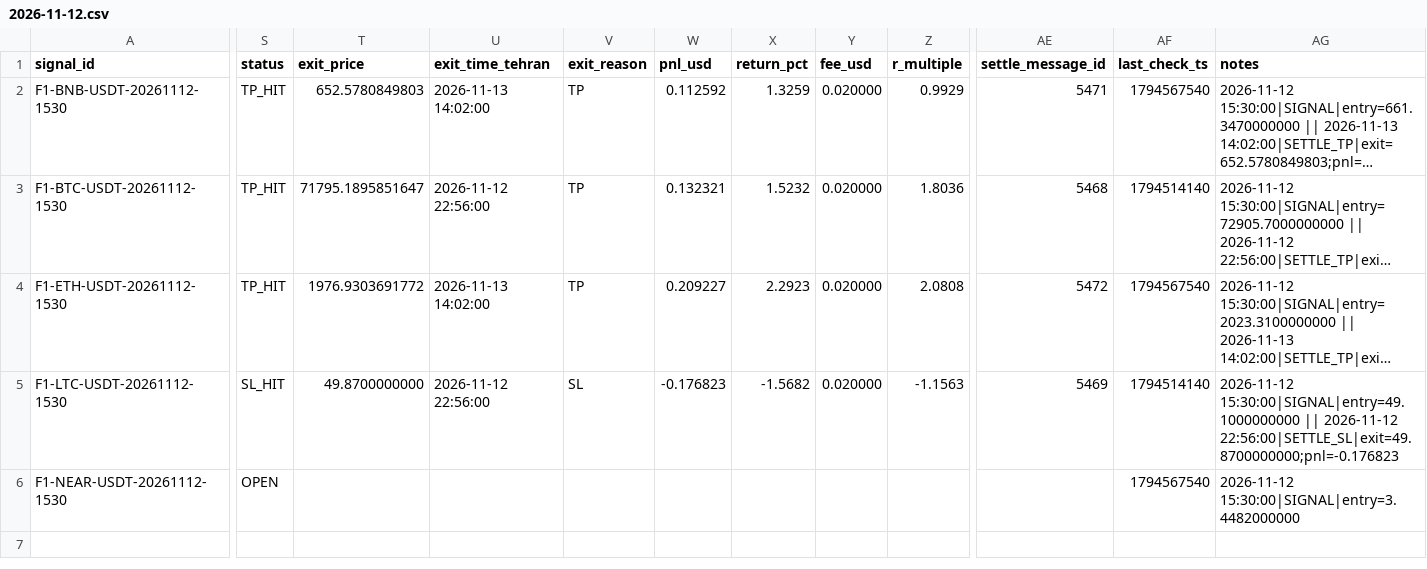
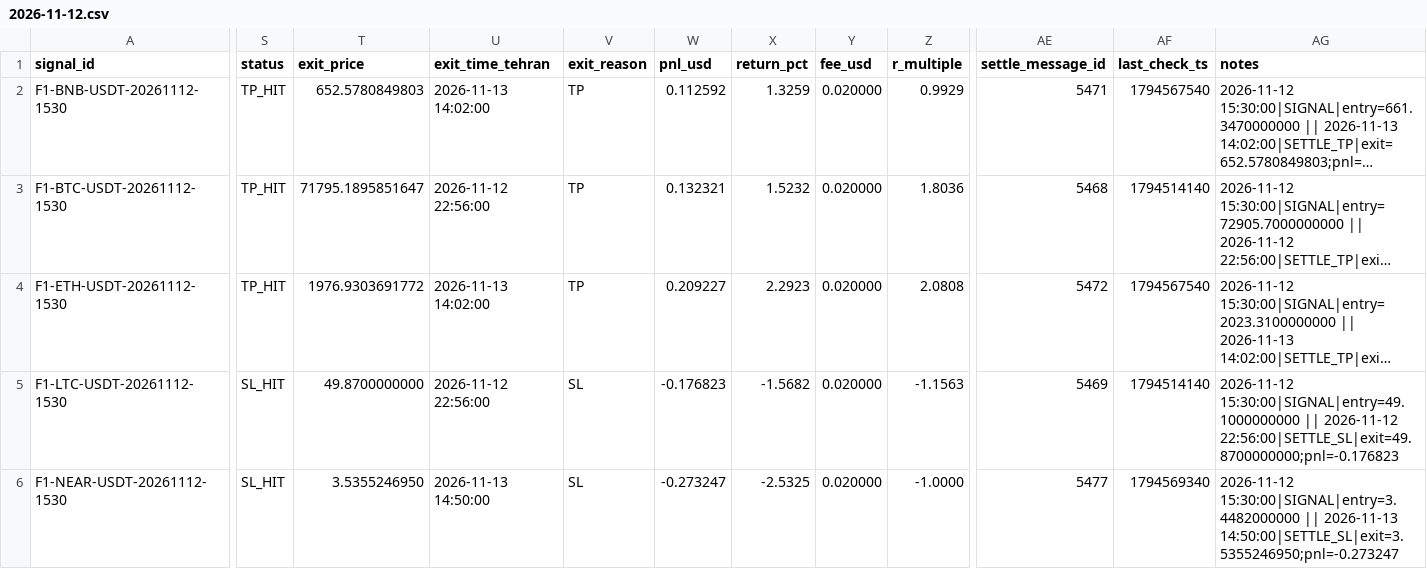
Before and after one commit to khosroabadiMehdi/PentaSignal, a CSV file: data/signals/2026-11-12.csv, drawn as a sheet; only a part is shown, gaps mark what is left out; long unchanged cells end in …; the diff names each change by its address in the sheet, - before the commit and + after, or states it on an @@ line.

```diff
--- a/data/signals/2026-11-12.csv
+++ b/data/signals/2026-11-12.csv
-S6 (status): OPEN
+S6 (status): SL_HIT
-T6 (exit_price): (empty)
+T6 (exit_price): 3.5355246950
-U6 (exit_time_tehran): (empty)
+U6 (exit_time_tehran): 2026-11-13 14:50:00
-V6 (exit_reason): (empty)
+V6 (exit_reason): SL
-W6 (pnl_usd): (empty)
+W6 (pnl_usd): -0.273247
-X6 (return_pct): (empty)
+X6 (return_pct): -2.5325
-Y6 (fee_usd): (empty)
+Y6 (fee_usd): 0.020000
-Z6 (r_multiple): (empty)
+Z6 (r_multiple): -1.0000
-AE6 (settle_message_id): (empty)
+AE6 (settle_message_id): 5477
-AF6 (last_check_ts): 1794567540
+AF6 (last_check_ts): 1794569340
-AG6 (notes): 2026-11-12 15:30:00|SIGNAL|entry=3.4482000000
+AG6 (notes): 2026-11-12 15:30:00|SIGNAL|entry=3.4482000000 || 2026-11-13 14:50:00|SETTLE_SL|exit=3.5355246950;pnl=-0.273247
```
Also changed, not shown: data/signals/2026-11-13.csv, 22 other files.
